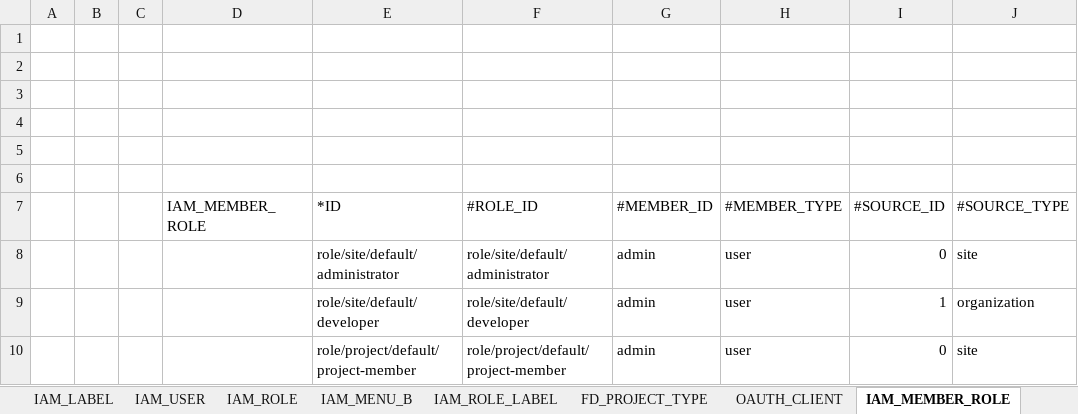
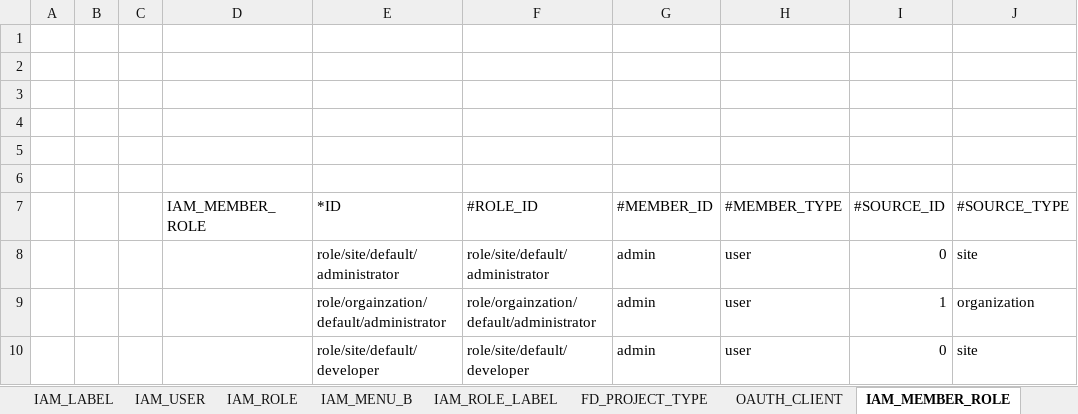
Before and after one commit to choerodon/iam-service, an Excel workbook: src/main/resources/script/db/2018-03-27-init-data.xlsx, sheet IAM_MEMBER_ROLE, drawn as a sheet; values as stored, in another font and other column widths than the file's, no borders; the diff names each change by its address in the sheet, - before the commit and + after, or states it on an @@ line.

```diff
--- a/src/main/resources/script/db/2018-03-27-init-data.xlsx (sheet IAM_MEMBER_ROLE)
+++ b/src/main/resources/script/db/2018-03-27-init-data.xlsx (sheet IAM_MEMBER_ROLE)
-E9 (*ID): role/site/default/developer
+E9 (*ID): role/orgainzation/default/administrator
-F9 (#ROLE_ID): role/site/default/developer
+F9 (#ROLE_ID): role/orgainzation/default/administrator
-E10 (*ID): role/project/default/project-member
+E10 (*ID): role/site/default/developer
-F10 (#ROLE_ID): role/project/default/project-member
+F10 (#ROLE_ID): role/site/default/developer
```
Also changed, not shown: sheet IAM_ROLE_LABEL.
